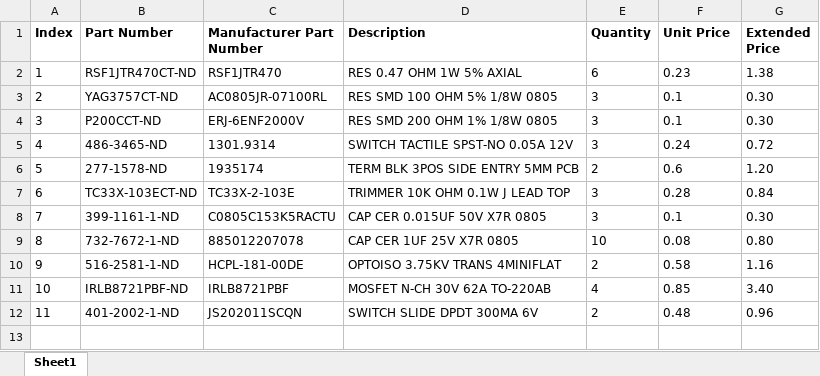
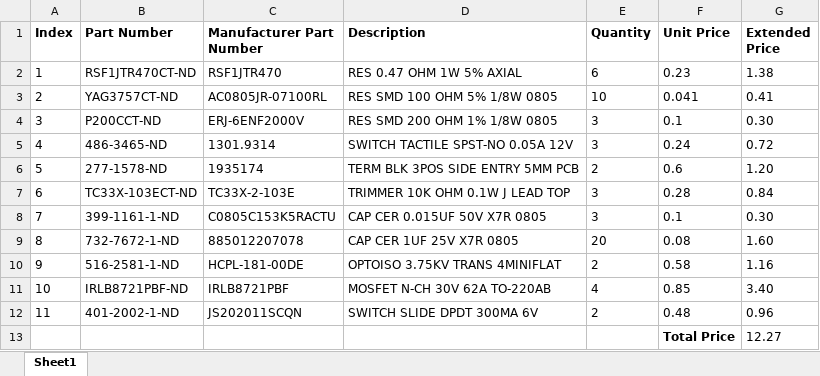
Before and after one commit to aditelik/plane-controller, an Excel workbook: BOMs/Plane_Project_Digikey_BOM_V2.xlsx, sheet Sheet1, drawn as a sheet; values as stored, in another font and other column widths than the file's, no borders; the diff names each change by its address in the sheet, - before the commit and + after, or states it on an @@ line.

```diff
--- a/BOMs/Plane_Project_Digikey_BOM_V2.xlsx (sheet Sheet1)
+++ b/BOMs/Plane_Project_Digikey_BOM_V2.xlsx (sheet Sheet1)
-E3 (Quantity): 3
+E3 (Quantity): 10
-F3 (Unit Price): 0.1
+F3 (Unit Price): 0.041
-G3 (Extended Price): 0.30
+G3 (Extended Price): 0.41
-E9 (Quantity): 10
+E9 (Quantity): 20
-G9 (Extended Price): 0.80
+G9 (Extended Price): 1.60
+row 13:  |  |  |  |  | Total Price | 12.27
```
Also changed, not shown: BOMs/Plane_Project_Kicad_BOM_V2.xlsx, 2 other files.
